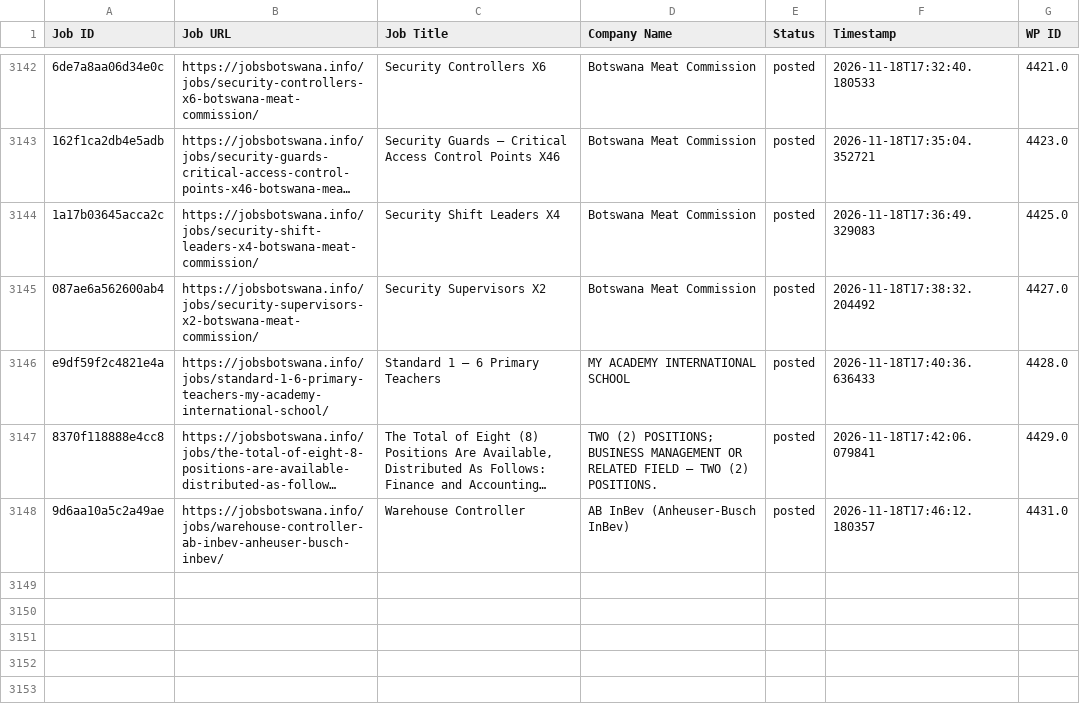
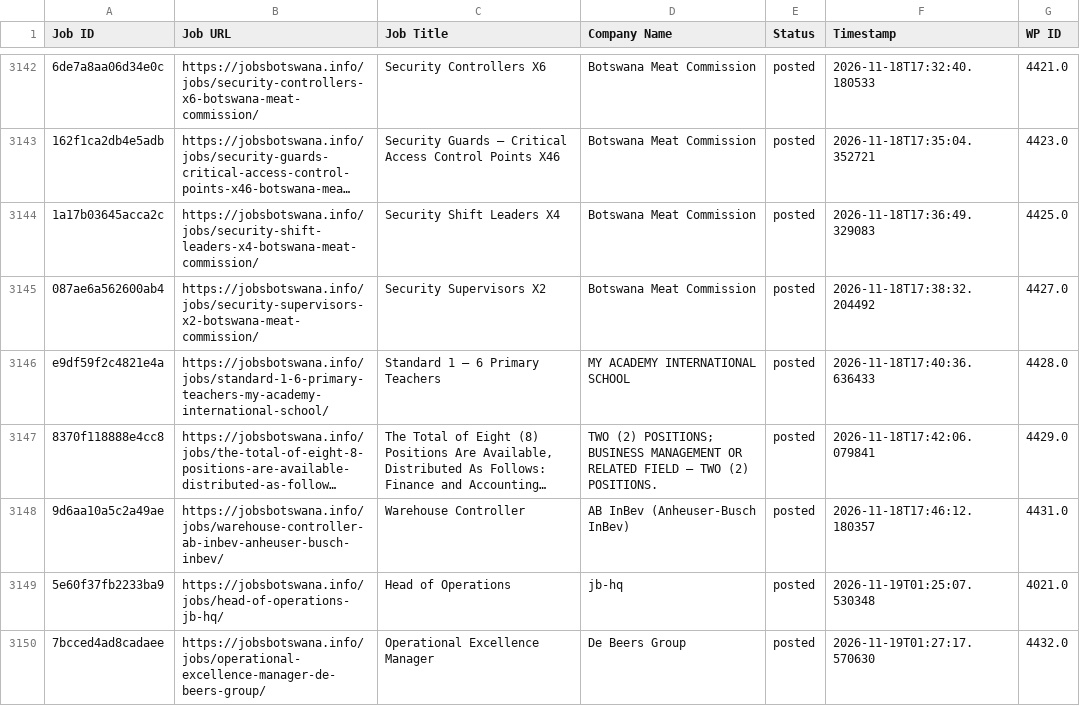
Before and after one commit to projectfetcher/bw, a CSV file: jobsbotswana_processed.csv, drawn as a sheet; only a part is shown, gaps mark what is left out; long unchanged cells end in …; the diff names each change by its address in the sheet, - before the commit and + after, or states it on an @@ line.

```diff
--- a/jobsbotswana_processed.csv
+++ b/jobsbotswana_processed.csv
+row 3149: 5e60f37fb2233ba9 | https://jobsbotswana.info/jobs/head-of-operations-jb-hq/ | Head of Operations | jb-hq | posted | 2026-11-19T01:25:07.530348 | 4021.0
+row 3150: 7bcced4ad8cadaee | https://jobsbotswana.info/jobs/operational-excellence-manager-de-beers-group/ | Operational Excellence Manager | De Beers Group | posted | 2026-11-19T01:27:17.570630 | 4432.0
```
